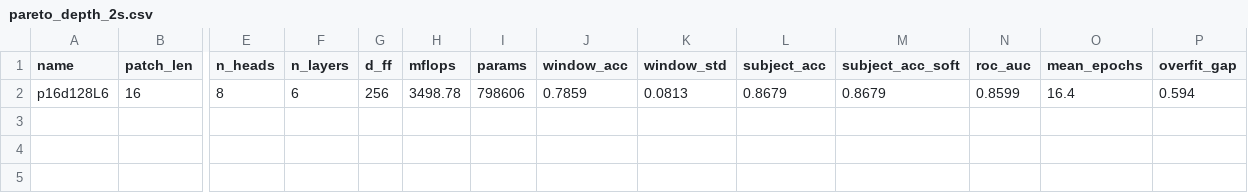
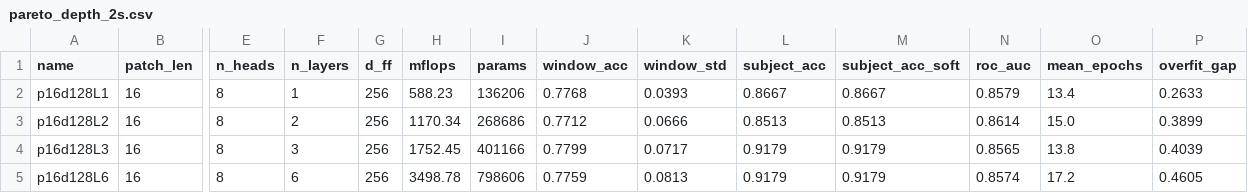
Before and after one commit to HUFS-TRACE/HandPd-PatchTsT, a CSV file: results/pareto_depth_2s.csv, drawn as a sheet; only a part is shown, gaps mark what is left out; addresses are those after the commit; rows hold the shown columns only; the diff names each change by its address in the sheet, - before the commit and + after, or states it on an @@ line.

```diff
--- a/results/pareto_depth_2s.csv
+++ b/results/pareto_depth_2s.csv
+row 2: p16d128L1 | 16 | 8 | 1 | 256 | 588.23 | 136206 | 0.7768 | 0.0393 | 0.8667 | 0.8667 | 0.8579 | 13.4 | 0.2633
+row 3: p16d128L2 | 16 | 8 | 2 | 256 | 1170.34 | 268686 | 0.7712 | 0.0666 | 0.8513 | 0.8513 | 0.8614 | 15.0 | 0.3899
+row 4: p16d128L3 | 16 | 8 | 3 | 256 | 1752.45 | 401166 | 0.7799 | 0.0717 | 0.9179 | 0.9179 | 0.8565 | 13.8 | 0.4039
-J5 (window_acc): 0.7859
+J5 (window_acc): 0.7759
-L5 (subject_acc): 0.8679
+L5 (subject_acc): 0.9179
-M5 (subject_acc_soft): 0.8679
+M5 (subject_acc_soft): 0.9179
-N5 (roc_auc): 0.8599
+N5 (roc_auc): 0.8574
-O5 (mean_epochs): 16.4
+O5 (mean_epochs): 17.2
-P5 (overfit_gap): 0.594
+P5 (overfit_gap): 0.4605
```
Also changed, not shown: results/pareto_depth_2s_s1.csv, results/pareto_depth_2s_s7.csv, 12 other files.
